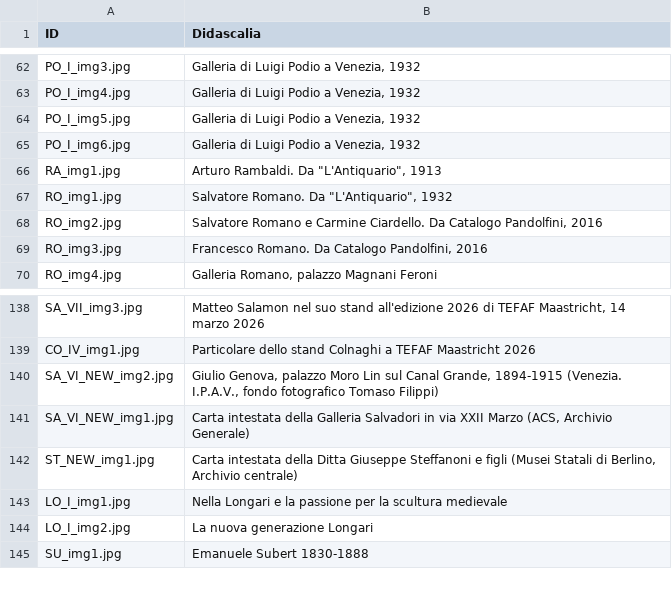
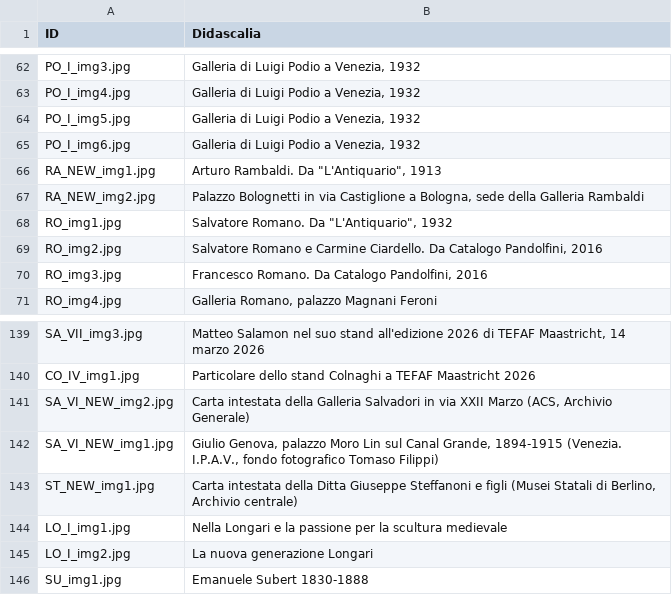
Before and after one commit to FondazioneFedericoZeri/Mercato_dell_arte, a TSV file: data/didascalie.tsv, drawn as a sheet; only a part is shown, gaps mark what is left out.

Commit message:
DIDASCALIE fix

```diff
--- a/data/didascalie.tsv
+++ b/data/didascalie.tsv
@@ -65,3 +65,4 @@ PO_I_img5.jpg	Galleria di Luigi Podio a Venezia, 1932
 PO_I_img6.jpg	Galleria di Luigi Podio a Venezia, 1932
-RA_img1.jpg	"Arturo Rambaldi. Da ""L'Antiquario"", 1913"
+RA_NEW_img1.jpg	"Arturo Rambaldi. Da ""L'Antiquario"", 1913"
+RA_NEW_img2.jpg	"Palazzo Bolognetti in via Castiglione a Bologna, sede della Galleria Rambaldi"
 RO_img1.jpg	"Salvatore Romano. Da ""L'Antiquario"", 1932"
@@ -139,4 +140,4 @@ SA_VII_img3.jpg	Matteo Salamon nel suo stand all'edizione 2026 di TEFAF Maastric
 CO_IV_img1.jpg	Particolare dello stand Colnaghi a TEFAF Maastricht 2026
-SA_VI_NEW_img2.jpg	Giulio Genova, palazzo Moro Lin sul Canal Grande, 1894-1915 (Venezia. I.P.A.V., fondo fotografico Tomaso Filippi)
-SA_VI_NEW_img1.jpg	Carta intestata della Galleria Salvadori in via XXII Marzo (ACS, Archivio Generale)
+SA_VI_NEW_img2.jpg	Carta intestata della Galleria Salvadori in via XXII Marzo (ACS, Archivio Generale)
+SA_VI_NEW_img1.jpg	Giulio Genova, palazzo Moro Lin sul Canal Grande, 1894-1915 (Venezia. I.P.A.V., fondo fotografico Tomaso Filippi)
 ST_NEW_img1.jpg	Carta intestata della Ditta Giuseppe Steffanoni e figli (Musei Statali di Berlino, Archivio centrale)
```
Also changed, not shown: 5 other files.
